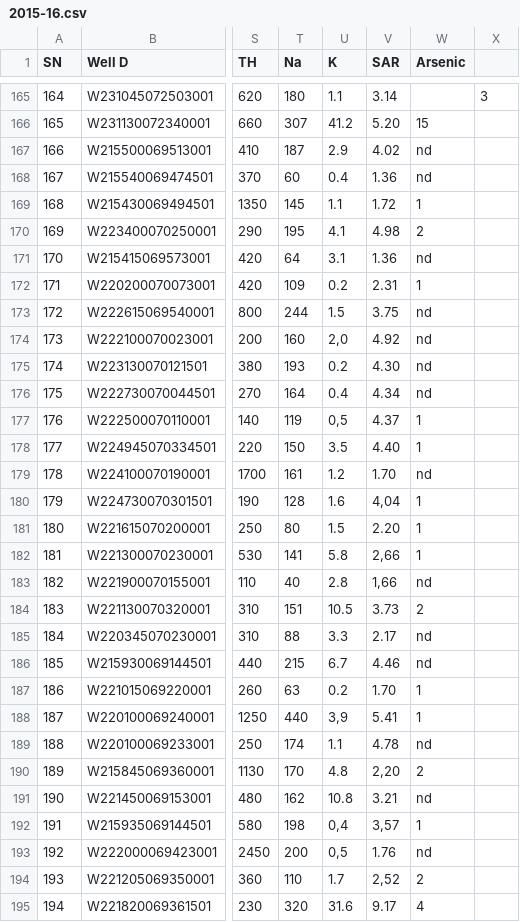
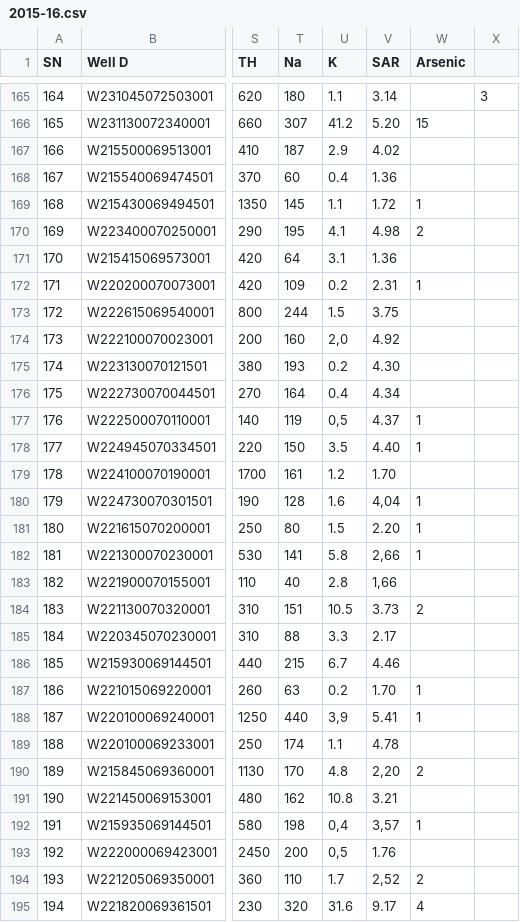
Before and after one commit to Ethan0456/Major-Project, a CSV file: 2015-16.csv, drawn as a sheet; only a part is shown, gaps mark what is left out; the diff covers the shown part only; the diff names each change by its address in the sheet, - before the commit and + after, or states it on an @@ line.

```diff
--- a/2015-16.csv
+++ b/2015-16.csv
-W167:W168 (Arsenic): nd
+W167:W168 (Arsenic): (empty)
-W171 (Arsenic): nd
+W171 (Arsenic): (empty)
-W173:W176 (Arsenic): nd
+W173:W176 (Arsenic): (empty)
-W179 (Arsenic): nd
+W179 (Arsenic): (empty)
-W183 (Arsenic): nd
+W183 (Arsenic): (empty)
-W185:W186 (Arsenic): nd
+W185:W186 (Arsenic): (empty)
-W189 (Arsenic): nd
+W189 (Arsenic): (empty)
-W191 (Arsenic): nd
+W191 (Arsenic): (empty)
-W193 (Arsenic): nd
+W193 (Arsenic): (empty)
```
Also changed, not shown: 176 edited cells elsewhere in this file.
